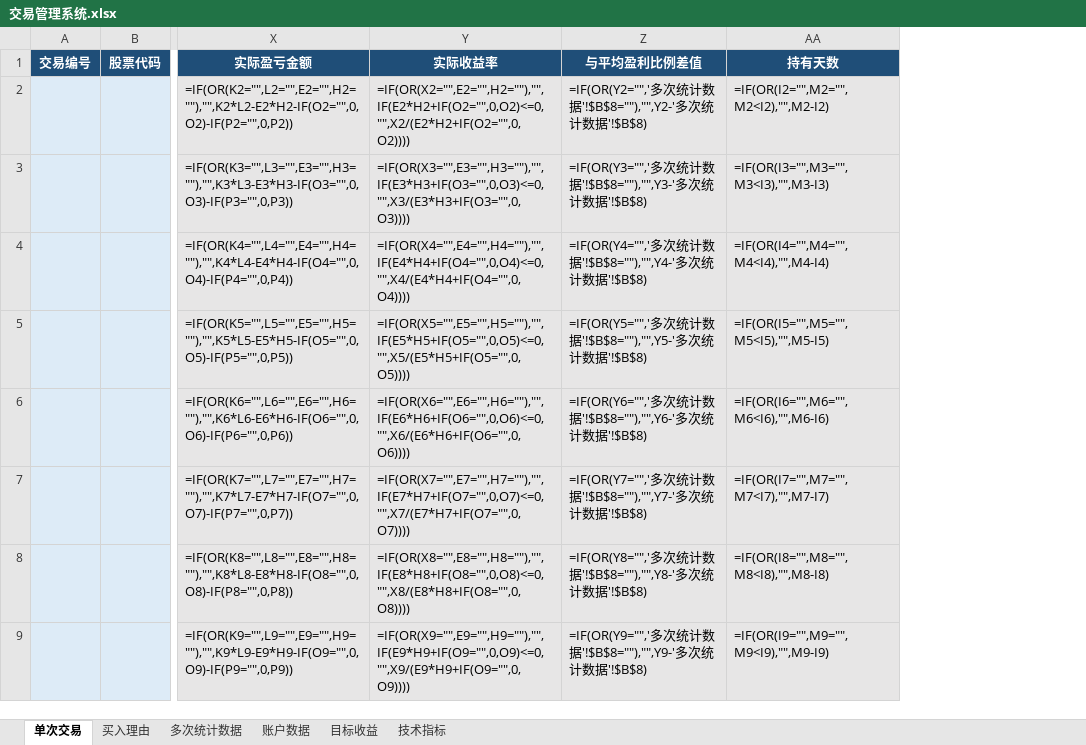
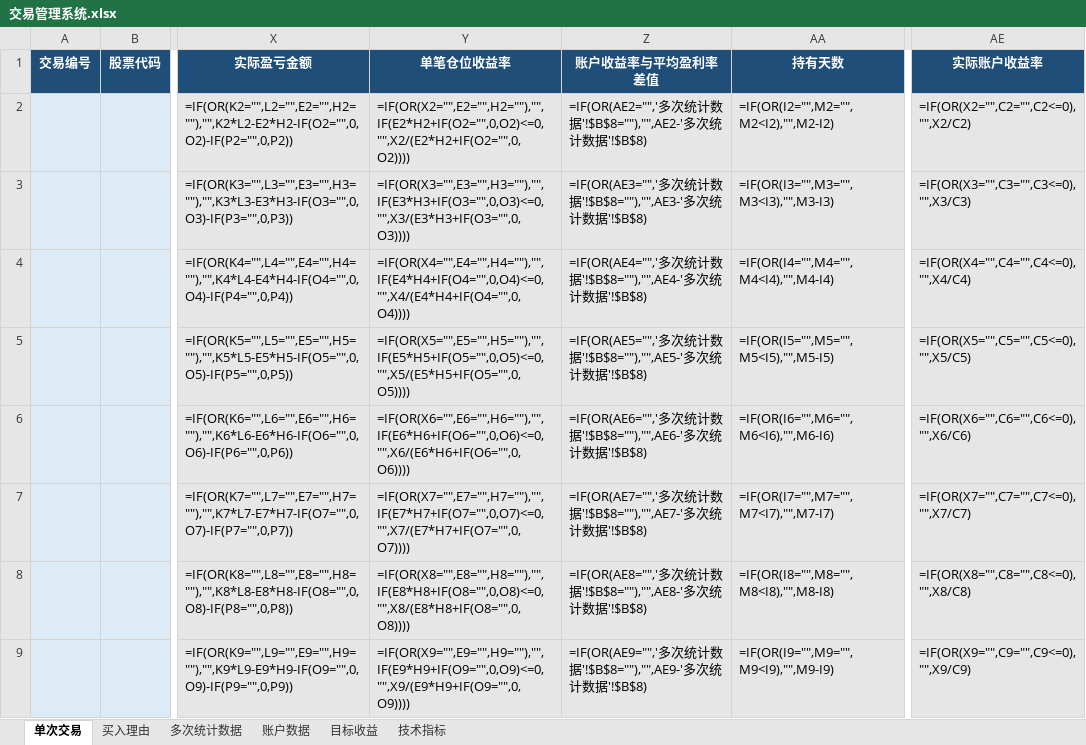
Before and after one commit to yooner/learn_socks, an Excel workbook: 交易管理系统.xlsx, sheet 单次交易, drawn as a sheet; only a part is shown, gaps mark what is left out; values as stored, in another font and other column widths than the file's, no borders; formulas without a stored value are shown as written; conditional formats and table styles not drawn; removed rows and columns are numbered as before the commit, all else as after; the diff names each change by its address in the sheet, - before the commit and + after, or states it on an @@ line.

```diff
--- a/交易管理系统.xlsx (sheet 单次交易)
+++ b/交易管理系统.xlsx (sheet 单次交易)
-column Z (与平均盈利比例差值), rows 2-9: =IF(OR(Y2="",'多次统计数据'!$B$8=""),"",Y2-'多次统计数据'!$B$8) | =IF(OR(Y3="",'多次统计数据'!$B$8=""),"",Y3-'多次统计数据'!$B$8) | =IF(OR(Y4="",'多次统计数据'!$B$8=""),"",Y4-'多次统计数据'!$B$8) | =IF(OR(Y5="",'多次统计数据'!$B$8=""),"",Y5-'多次统计数据'!$B$8) | =IF(OR(Y6="",'多次统计数据'!$B$8=""),"",Y6-'多次统计数据'!$B$8) | =IF(OR(Y7="",'多次统计数据'!$B$8=""),"",Y7-'多次统计数据'!$B$8) | =IF(OR(Y8="",'多次统计数据'!$B$8=""),"",Y8-'多次统计数据'!$B$8) | =IF(OR(Y9="",'多次统计数据'!$B$8=""),"",Y9-'多次统计数据'!$B$8)
+column Z (账户收益率与平均盈利率差值), rows 2-9: =IF(OR(AE2="",'多次统计数据'!$B$8=""),"",AE2-'多次统计数据'!$B$8) | =IF(OR(AE3="",'多次统计数据'!$B$8=""),"",AE3-'多次统计数据'!$B$8) | =IF(OR(AE4="",'多次统计数据'!$B$8=""),"",AE4-'多次统计数据'!$B$8) | =IF(OR(AE5="",'多次统计数据'!$B$8=""),"",AE5-'多次统计数据'!$B$8) | =IF(OR(AE6="",'多次统计数据'!$B$8=""),"",AE6-'多次统计数据'!$B$8) | =IF(OR(AE7="",'多次统计数据'!$B$8=""),"",AE7-'多次统计数据'!$B$8) | =IF(OR(AE8="",'多次统计数据'!$B$8=""),"",AE8-'多次统计数据'!$B$8) | =IF(OR(AE9="",'多次统计数据'!$B$8=""),"",AE9-'多次统计数据'!$B$8)
+column AE (实际账户收益率), rows 2-9: =IF(OR(X2="",C2="",C2<=0),"",X2/C2) | =IF(OR(X3="",C3="",C3<=0),"",X3/C3) | =IF(OR(X4="",C4="",C4<=0),"",X4/C4) | =IF(OR(X5="",C5="",C5<=0),"",X5/C5) | =IF(OR(X6="",C6="",C6<=0),"",X6/C6) | =IF(OR(X7="",C7="",C7<=0),"",X7/C7) | =IF(OR(X8="",C8="",C8<=0),"",X8/C8) | =IF(OR(X9="",C9="",C9<=0),"",X9/C9)
-Y1: 实际收益率
+Y1: 单笔仓位收益率
```
Also changed, not shown: sheet 多次统计数据, sheet 账户数据, sheet 目标收益, 5 other files.
